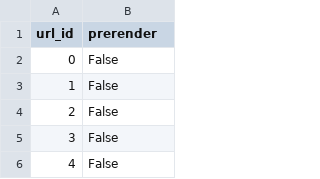
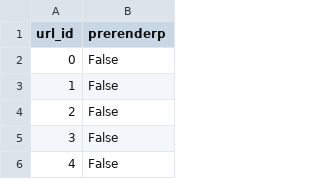
Before and after one commit to bdekoz/mozilla-data-sitelists, a CSV file: sitelists/CrUX.2024-04.web-content-traits/prerender.csv, drawn as a sheet; only a part is shown.

```diff
--- a/sitelists/CrUX.2024-04.web-content-traits/prerender.csv
+++ b/sitelists/CrUX.2024-04.web-content-traits/prerender.csv
@@ -1,2 +1,2 @@
-url_id,prerender
+url_id,prerenderp
 0,False
```
Also changed, not shown: sitelists/CrUX.2024-04.web-content-traits/dictionary.csv, sitelists/CrUX.2024-04.web-content-traits/dns-prefetch.csv, 1 other file.
